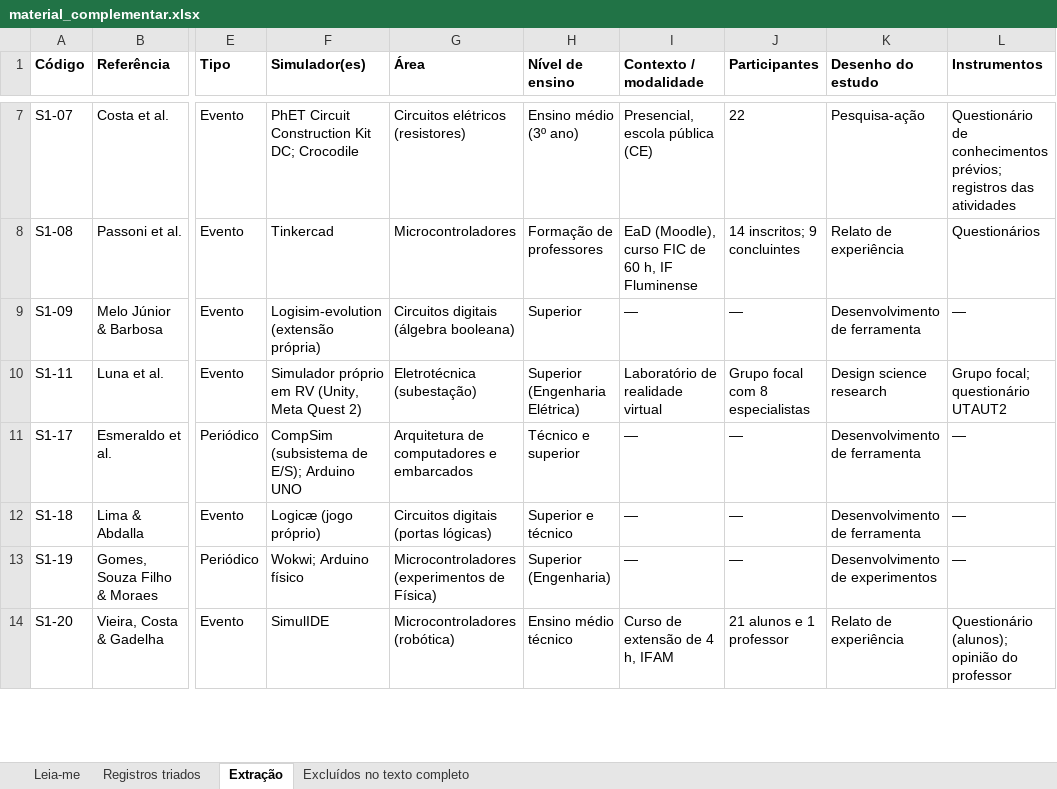
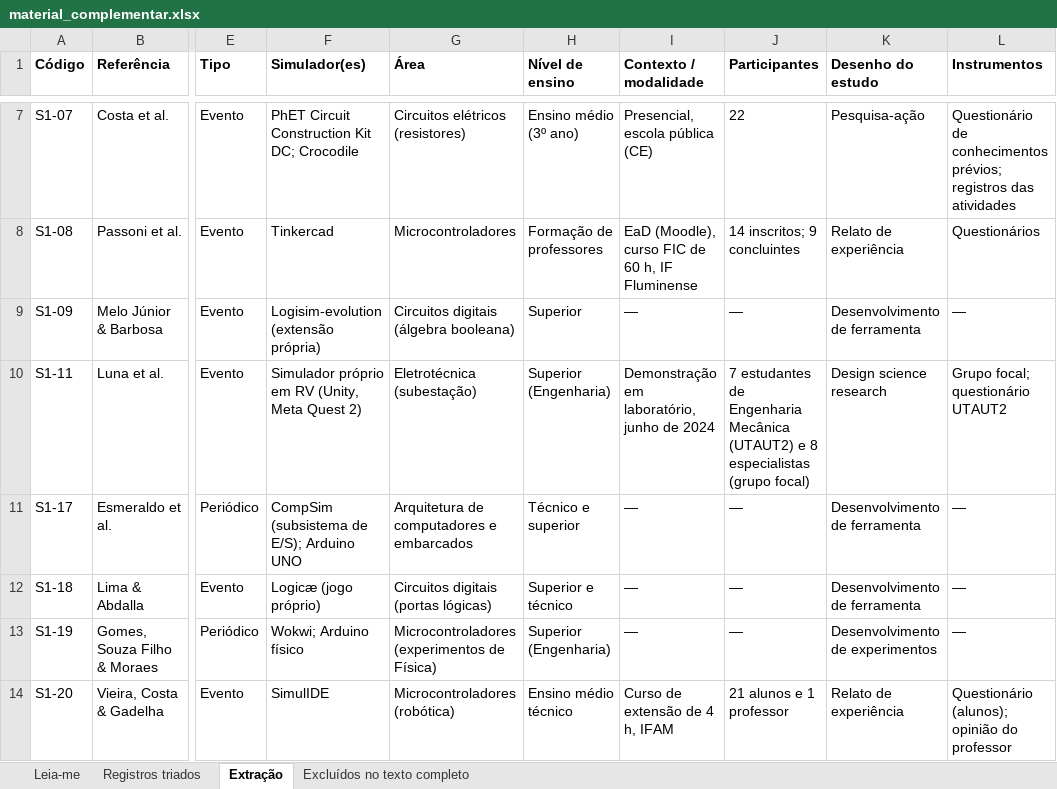
Before and after one commit to johnlinhares-prog/material-revisao-simuladores, an Excel workbook: material_complementar.xlsx, sheet Extração, drawn as a sheet; only a part is shown, gaps mark what is left out; values as stored, in another font and other column widths than the file's, no borders; the diff names each change by its address in the sheet, - before the commit and + after, or states it on an @@ line.

```diff
--- a/material_complementar.xlsx (sheet Extração)
+++ b/material_complementar.xlsx (sheet Extração)
-H10 (Nível de ensino): Superior (Engenharia Elétrica)
+H10 (Nível de ensino): Superior (Engenharia)
-I10 (Contexto / modalidade): Laboratório de realidade virtual
+I10 (Contexto / modalidade): Demonstração em laboratório, junho de 2024
-J10 (Participantes): Grupo focal com 8 especialistas
+J10 (Participantes): 7 estudantes de Engenharia Mecânica (UTAUT2) e 8 especialistas (grupo focal)
```
Also changed, not shown: 1 other file.
